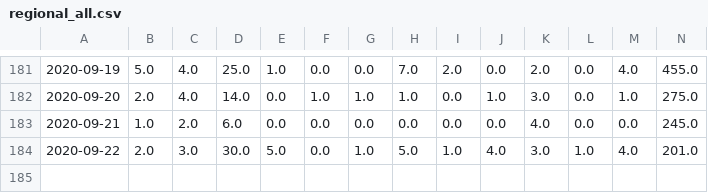
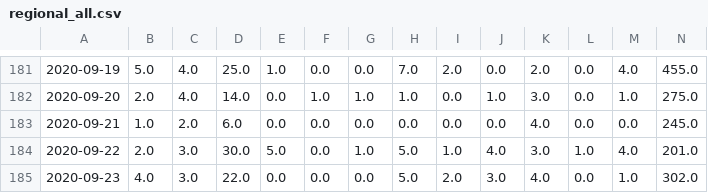
Before and after one commit to jvanderberg/covid-19, a CSV file: regional_all.csv, drawn as a sheet; only a part is shown, gaps mark what is left out; rows hold the shown columns only; the diff names each change by its address in the sheet, - before the commit and + after, or states it on an @@ line.

```diff
--- a/regional_all.csv
+++ b/regional_all.csv
+row 185: 2020-09-23 | 4.0 | 3.0 | 22.0 | 0.0 | 0.0 | 0.0 | 5.0 | 2.0 | 3.0 | 4.0 | 0.0 | 1.0 | 302.0
```
Also changed, not shown: state_deaths_daily.csv, state_hospitalization.csv, 23 other files.
